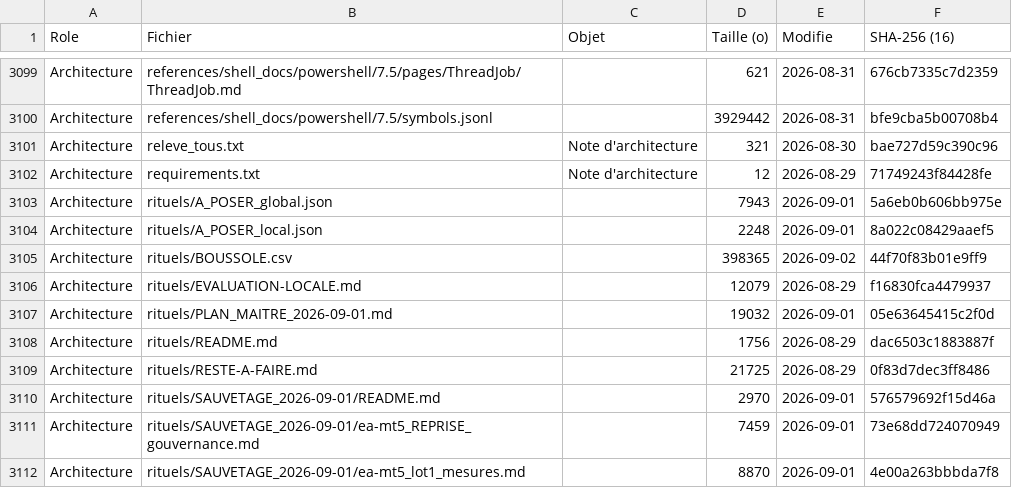
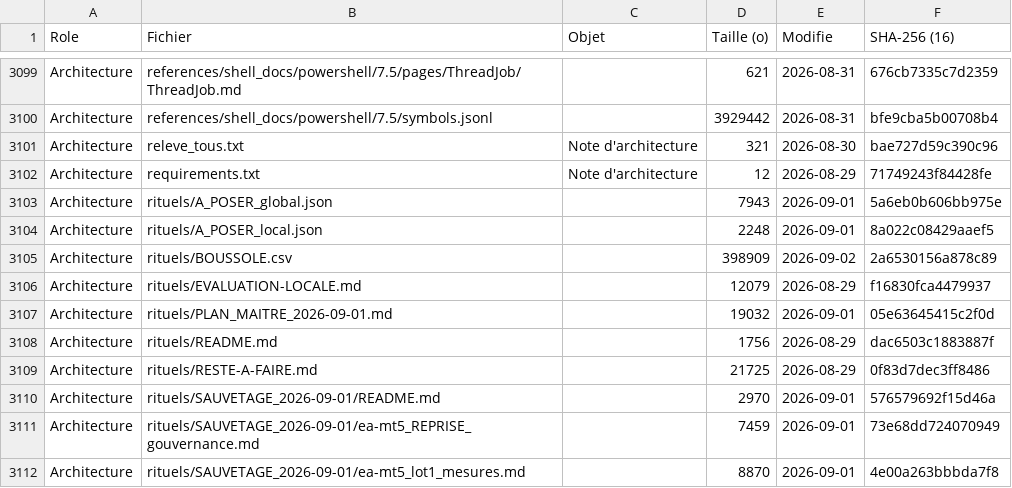
Before and after one commit to KinSushi/claude-local-nexus, a CSV file: rituels/BOUSSOLE.csv, drawn as a sheet; only a part is shown, gaps mark what is left out; the diff covers the shown part only.

```diff
--- a/rituels/BOUSSOLE.csv
+++ b/rituels/BOUSSOLE.csv
@@ -3104,3 +3104,3 @@ Architecture;rituels/A_POSER_global.json;;7943;2026-09-01;5a6eb0b606bb975e
 Architecture;rituels/A_POSER_local.json;;2248;2026-09-01;8a022c08429aaef5
-Architecture;rituels/BOUSSOLE.csv;;398365;2026-09-02;44f70f83b01e9ff9
+Architecture;rituels/BOUSSOLE.csv;;398909;2026-09-02;2a6530156a878c89
 Architecture;rituels/EVALUATION-LOCALE.md;;12079;2026-08-29;f16830fca4479937
```
Also changed, not shown: 17 edited cells elsewhere in this file, 6 other files.
